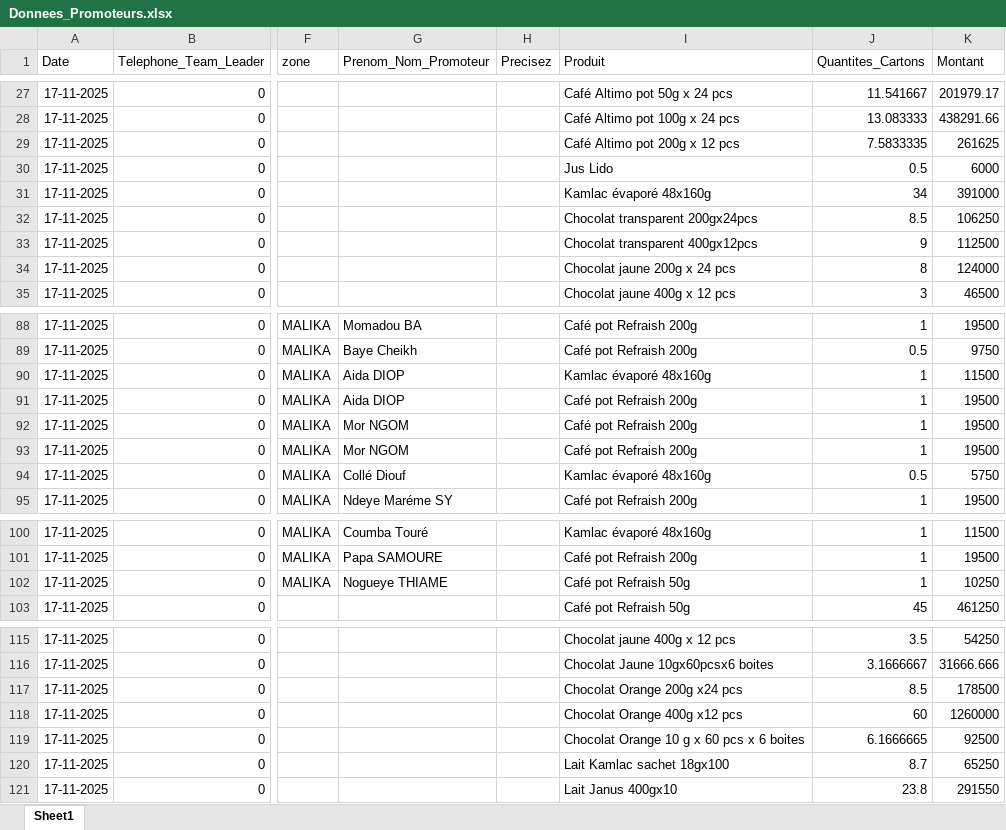
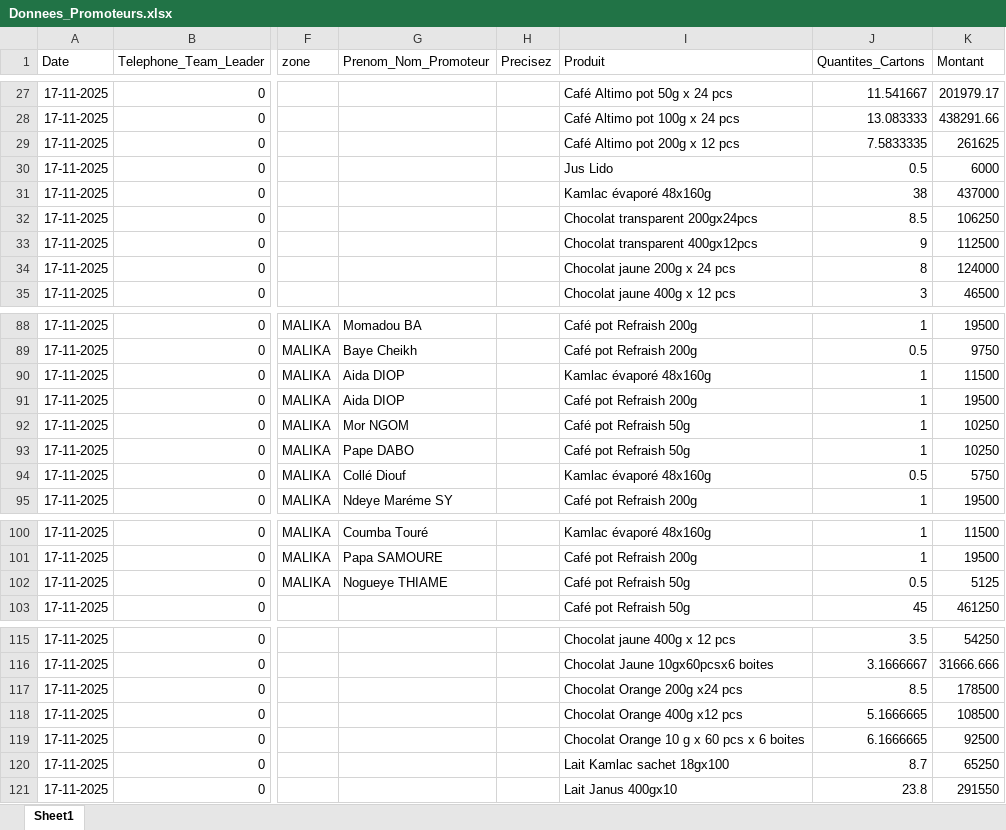
Before and after one commit to abdoulaye1301/Promoteur, an Excel workbook: Donnees_Promoteurs.xlsx, sheet Sheet1, drawn as a sheet; only a part is shown, gaps mark what is left out; values as stored, in another font and other column widths than the file's, no borders; the diff names each change by its address in the sheet, - before the commit and + after, or states it on an @@ line.

Commit message:
Rapport du 17 Novembre 2025

```diff
--- a/Donnees_Promoteurs.xlsx (sheet Sheet1)
+++ b/Donnees_Promoteurs.xlsx (sheet Sheet1)
-J31 (Quantites_Cartons): 34
+J31 (Quantites_Cartons): 38
-K31 (Montant): 391000
+K31 (Montant): 437000
-I92:I93 (Produit): Café pot Refraish 200g
+I92:I93 (Produit): Café pot Refraish 50g
-K92:K93 (Montant): 19500
+K92:K93 (Montant): 10250
-G93 (Prenom_Nom_Promoteur): Mor NGOM
+G93 (Prenom_Nom_Promoteur): Pape DABO
-J102 (Quantites_Cartons): 1
+J102 (Quantites_Cartons): 0.5
-K102 (Montant): 10250
+K102 (Montant): 5125
-J118 (Quantites_Cartons): 60
+J118 (Quantites_Cartons): 5.1666665
-K118 (Montant): 1260000
+K118 (Montant): 108500
```
